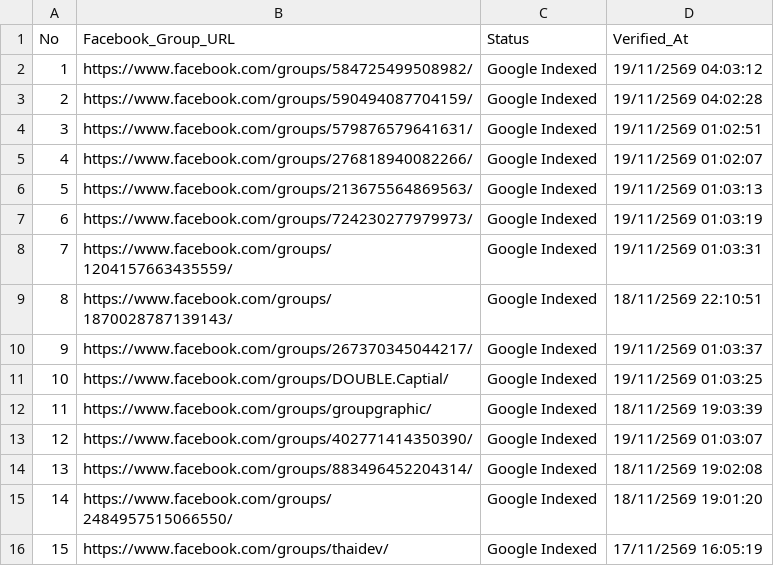
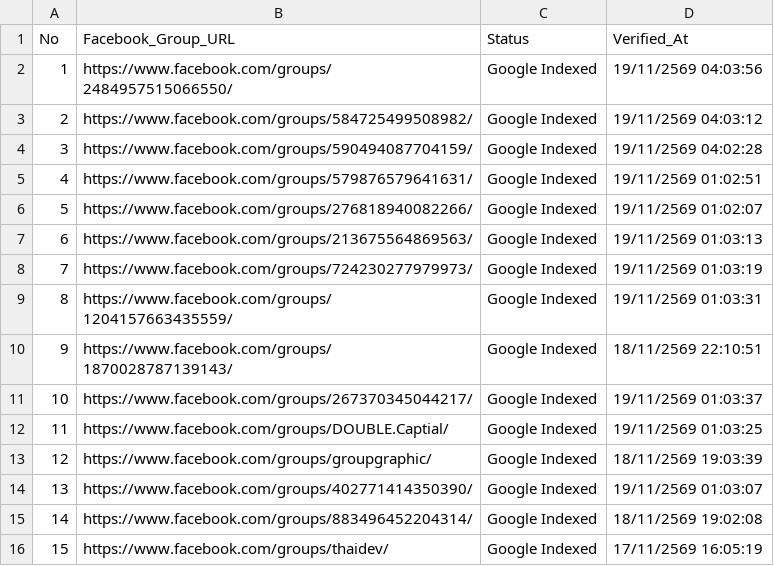
Before and after one commit to artnp/eworker, a CSV file: data/fb_groups.csv, drawn as a sheet; removed rows and columns are numbered as before the commit, all else as after; the diff names each change by its address in the sheet, - before the commit and + after, or states it on an @@ line.

Commit message:
Auto-sync data/fb_groups.csv [Live Feed 24h]

```diff
--- a/data/fb_groups.csv
+++ b/data/fb_groups.csv
+row 2: 1 | https://www.facebook.com/groups/2484957515066550/ | Google Indexed | 19/11/2569 04:03:56
@@ column A (No) renumbered between rows 3 and 15 @@
-row 15: 14 | https://www.facebook.com/groups/2484957515066550/ | Google Indexed | 18/11/2569 19:01:20
```
